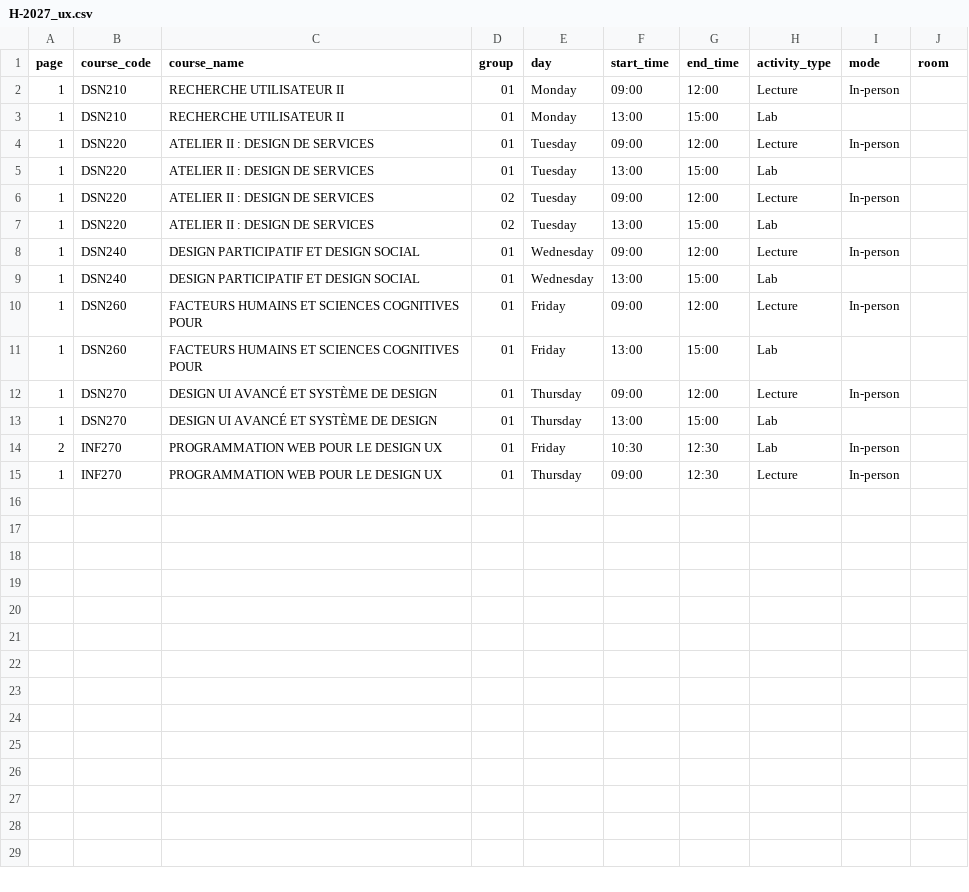
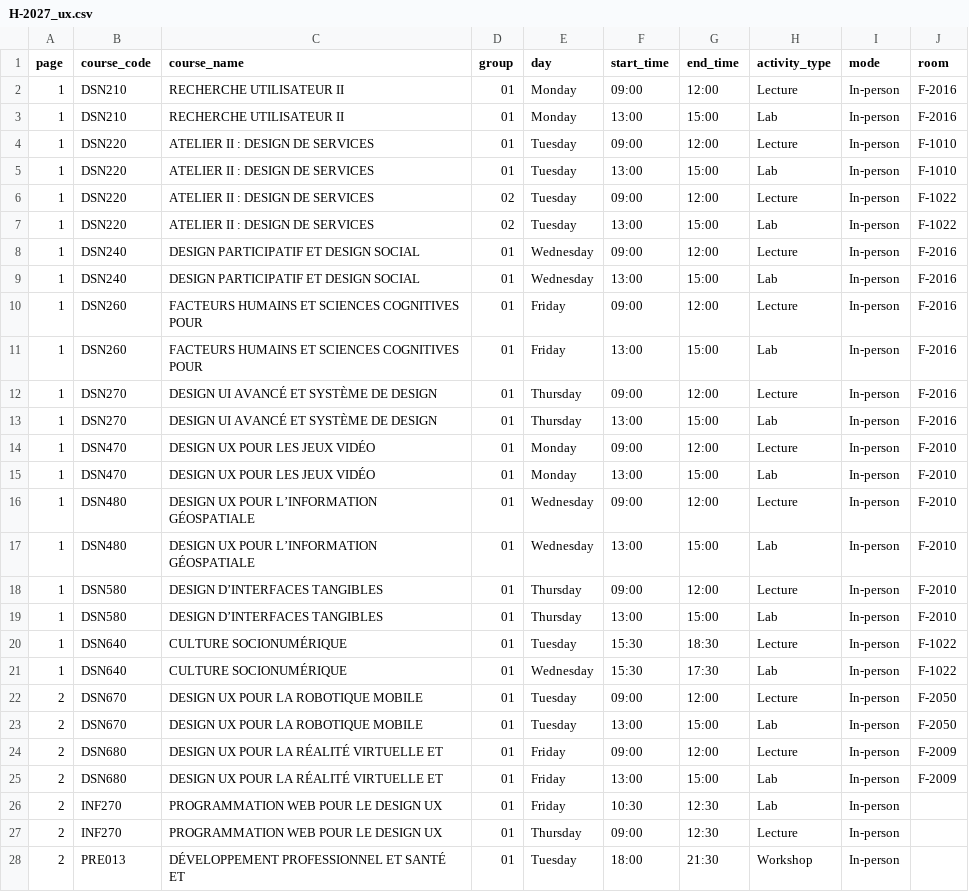
Before and after one commit to olivier0922/schedule-generator-ETS, a CSV file: data/H-2027_ux.csv, drawn as a sheet; only a part is shown; the diff covers the shown part only.

```diff
--- a/data/H-2027_ux.csv
+++ b/data/H-2027_ux.csv
@@ -1,15 +1,28 @@
 page,course_code,course_name,group,day,start_time,end_time,activity_type,mode,room
-1,DSN210,RECHERCHE UTILISATEUR II,01,Monday,09:00,12:00,Lecture,In-person,
-1,DSN210,RECHERCHE UTILISATEUR II,01,Monday,13:00,15:00,Lab,,
-1,DSN220,ATELIER II : DESIGN DE SERVICES,01,Tuesday,09:00,12:00,Lecture,In-person,
-1,DSN220,ATELIER II : DESIGN DE SERVICES,01,Tuesday,13:00,15:00,Lab,,
-1,DSN220,ATELIER II : DESIGN DE SERVICES,02,Tuesday,09:00,12:00,Lecture,In-person,
-1,DSN220,ATELIER II : DESIGN DE SERVICES,02,Tuesday,13:00,15:00,Lab,,
-1,DSN240,DESIGN PARTICIPATIF ET DESIGN SOCIAL,01,Wednesday,09:00,12:00,Lecture,In-person,
-1,DSN240,DESIGN PARTICIPATIF ET DESIGN SOCIAL,01,Wednesday,13:00,15:00,Lab,,
-1,DSN260,FACTEURS HUMAINS ET SCIENCES COGNITIVES POUR,01,Friday,09:00,12:00,Lecture,In-person,
-1,DSN260,FACTEURS HUMAINS ET SCIENCES COGNITIVES POUR,01,Friday,13:00,15:00,Lab,,
-1,DSN270,DESIGN UI AVANCÉ ET SYSTÈME DE DESIGN,01,Thursday,09:00,12:00,Lecture,In-person,
-1,DSN270,DESIGN UI AVANCÉ ET SYSTÈME DE DESIGN,01,Thursday,13:00,15:00,Lab,,
+1,DSN210,RECHERCHE UTILISATEUR II,01,Monday,09:00,12:00,Lecture,In-person,F-2016
+1,DSN210,RECHERCHE UTILISATEUR II,01,Monday,13:00,15:00,Lab,In-person,F-2016
+1,DSN220,ATELIER II : DESIGN DE SERVICES,01,Tuesday,09:00,12:00,Lecture,In-person,F-1010
+1,DSN220,ATELIER II : DESIGN DE SERVICES,01,Tuesday,13:00,15:00,Lab,In-person,F-1010
+1,DSN220,ATELIER II : DESIGN DE SERVICES,02,Tuesday,09:00,12:00,Lecture,In-person,F-1022
+1,DSN220,ATELIER II : DESIGN DE SERVICES,02,Tuesday,13:00,15:00,Lab,In-person,F-1022
+1,DSN240,DESIGN PARTICIPATIF ET DESIGN SOCIAL,01,Wednesday,09:00,12:00,Lecture,In-person,F-2016
+1,DSN240,DESIGN PARTICIPATIF ET DESIGN SOCIAL,01,Wednesday,13:00,15:00,Lab,In-person,F-2016
+1,DSN260,FACTEURS HUMAINS ET SCIENCES COGNITIVES POUR,01,Friday,09:00,12:00,Lecture,In-person,F-2016
+1,DSN260,FACTEURS HUMAINS ET SCIENCES COGNITIVES POUR,01,Friday,13:00,15:00,Lab,In-person,F-2016
+1,DSN270,DESIGN UI AVANCÉ ET SYSTÈME DE DESIGN,01,Thursday,09:00,12:00,Lecture,In-person,F-2016
+1,DSN270,DESIGN UI AVANCÉ ET SYSTÈME DE DESIGN,01,Thursday,13:00,15:00,Lab,In-person,F-2016
+1,DSN470,DESIGN UX POUR LES JEUX VIDÉO,01,Monday,09:00,12:00,Lecture,In-person,F-2010
+1,DSN470,DESIGN UX POUR LES JEUX VIDÉO,01,Monday,13:00,15:00,Lab,In-person,F-2010
+1,DSN480,DESIGN UX POUR L’INFORMATION GÉOSPATIALE,01,Wednesday,09:00,12:00,Lecture,In-person,F-2010
+1,DSN480,DESIGN UX POUR L’INFORMATION GÉOSPATIALE,01,Wednesday,13:00,15:00,Lab,In-person,F-2010
+1,DSN580,DESIGN D’INTERFACES TANGIBLES,01,Thursday,09:00,12:00,Lecture,In-person,F-2010
+1,DSN580,DESIGN D’INTERFACES TANGIBLES,01,Thursday,13:00,15:00,Lab,In-person,F-2010
+1,DSN640,CULTURE SOCIONUMÉRIQUE,01,Tuesday,15:30,18:30,Lecture,In-person,F-1022
+1,DSN640,CULTURE SOCIONUMÉRIQUE,01,Wednesday,15:30,17:30,Lab,In-person,F-1022
+2,DSN670,DESIGN UX POUR LA ROBOTIQUE MOBILE,01,Tuesday,09:00,12:00,Lecture,In-person,F-2050
+2,DSN670,DESIGN UX POUR LA ROBOTIQUE MOBILE,01,Tuesday,13:00,15:00,Lab,In-person,F-2050
+2,DSN680,DESIGN UX POUR LA RÉALITÉ VIRTUELLE ET,01,Friday,09:00,12:00,Lecture,In-person,F-2009
+2,DSN680,DESIGN UX POUR LA RÉALITÉ VIRTUELLE ET,01,Friday,13:00,15:00,Lab,In-person,F-2009
 2,INF270,PROGRAMMATION WEB POUR LE DESIGN UX,01,Friday,10:30,12:30,Lab,In-person,
-1,INF270,PROGRAMMATION WEB POUR LE DESIGN UX,01,Thursday,09:00,12:30,Lecture,In-person,
+2,INF270,PROGRAMMATION WEB POUR LE DESIGN UX,01,Thursday,09:00,12:30,Lecture,In-person,
+2,PRE013,DÉVELOPPEMENT PROFESSIONNEL ET SANTÉ ET,01,Tuesday,18:00,21:30,Workshop,In-person,
```
Also changed, not shown: 2 added rows elsewhere in this file, data/H-2027_ctn.csv, data/H-2027_gpa.csv, 10 other files.
